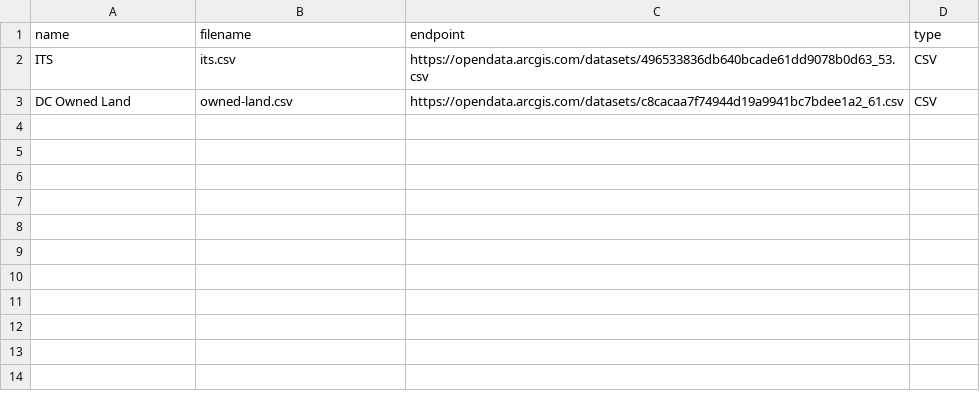
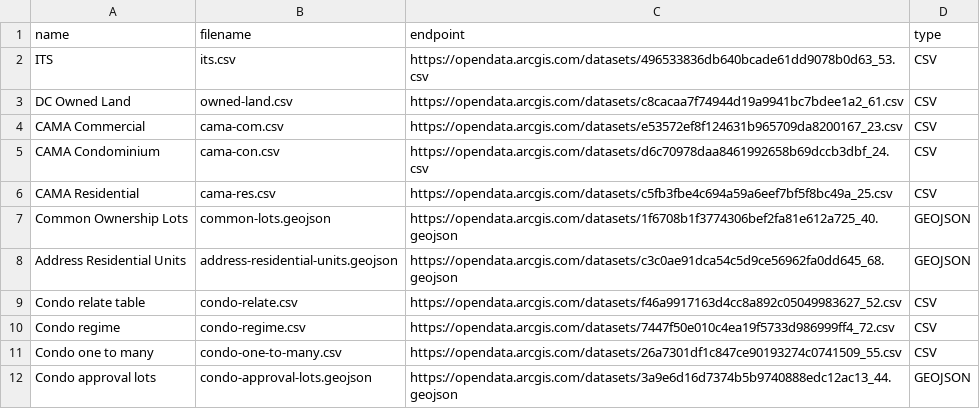
Before and after one commit to DC-Policy-Center/Rambutan, a CSV file: Waiau/dc-open-data/open-data-pull-list.csv, drawn as a sheet.

Commit message:
updating pull list

```diff
--- a/Waiau/dc-open-data/open-data-pull-list.csv
+++ b/Waiau/dc-open-data/open-data-pull-list.csv
@@ -3 +3,10 @@ ITS,its.csv,https://opendata.arcgis.com/datasets/496533836db640bcade61dd9078b0d6
 DC Owned Land,owned-land.csv,https://opendata.arcgis.com/datasets/c8cacaa7f74944d19a9941bc7bdee1a2_61.csv,CSV
+CAMA Commercial,cama-com.csv,https://opendata.arcgis.com/datasets/e53572ef8f124631b965709da8200167_23.csv,CSV
+CAMA Condominium,cama-con.csv,https://opendata.arcgis.com/datasets/d6c70978daa8461992658b69dccb3dbf_24.csv,CSV
+CAMA Residential,cama-res.csv,https://opendata.arcgis.com/datasets/c5fb3fbe4c694a59a6eef7bf5f8bc49a_25.csv,CSV
+Common Ownership Lots,common-lots.geojson,https://opendata.arcgis.com/datasets/1f6708b1f3774306bef2fa81e612a725_40.geojson,GEOJSON
+Address Residential Units,address-residential-units.geojson,https://opendata.arcgis.com/datasets/c3c0ae91dca54c5d9ce56962fa0dd645_68.geojson,GEOJSON
+Condo relate table,condo-relate.csv,https://opendata.arcgis.com/datasets/f46a9917163d4cc8a892c05049983627_52.csv,CSV
+Condo regime,condo-regime.csv,https://opendata.arcgis.com/datasets/7447f50e010c4ea19f5733d986999ff4_72.csv,CSV
+Condo one to many,condo-one-to-many.csv,https://opendata.arcgis.com/datasets/26a7301df1c847ce90193274c0741509_55.csv,CSV
+Condo approval lots,condo-approval-lots.geojson,https://opendata.arcgis.com/datasets/3a9e6d16d7374b5b9740888edc12ac13_44.geojson,GEOJSON
```
